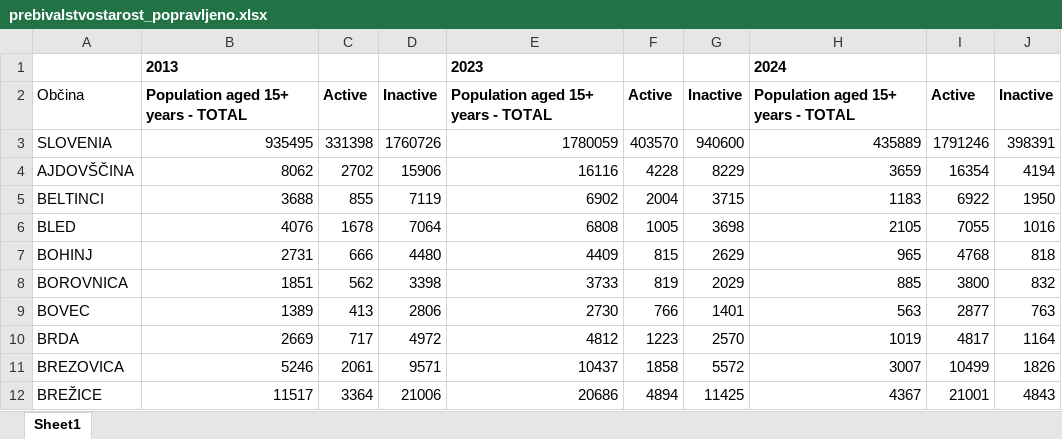
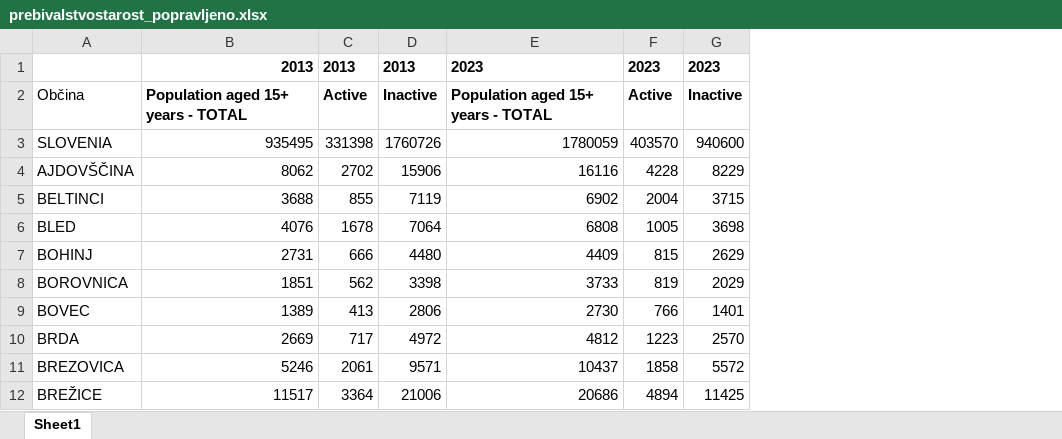
Before and after one commit to rotmiha/OPSI-Migracije, an Excel workbook: PopravljeniExcel/prebivalstvostarost_popravljeno.xlsx, sheet Sheet1, drawn as a sheet; only a part is shown; values as stored, in another font and other column widths than the file's, no borders; removed rows and columns are numbered as before the commit, all else as after; the diff names each change by its address in the sheet, - before the commit and + after, or states it on an @@ line.

Commit message:
popravljeno

```diff
--- a/PopravljeniExcel/prebivalstvostarost_popravljeno.xlsx (sheet Sheet1)
+++ b/PopravljeniExcel/prebivalstvostarost_popravljeno.xlsx (sheet Sheet1)
-column H, rows 2-12: Population aged 15+ years - TOTAL | 435889 | 3659 | 1183 | 2105 | 965 | 885 | 563 | 1019 | 3007 | 4367
-column I, rows 2-12: Active | 1791246 | 16354 | 6922 | 7055 | 4768 | 3800 | 2877 | 4817 | 10499 | 21001
-column J, rows 2-12: Inactive | 398391 | 4194 | 1950 | 1016 | 818 | 832 | 763 | 1164 | 1826 | 4843
-row 1:  | 2013 |  |  | 2023 |  |  | 2024
+row 1:  | 2013 | 2013 | 2013 | 2023 | 2023 | 2023
```
Also changed, not shown: PopravljeniExcel/prebivalstvoizobrazba_popravljeno.xlsx.
